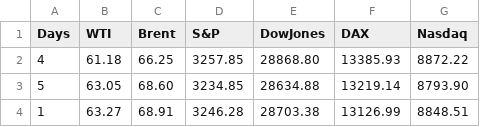
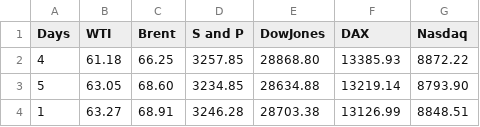
Before and after one commit to nattiyaaaa/crudeoil, a CSV file: crudeoil.new.csv, drawn as a sheet; only a part is shown.

Commit message:
Update crudeoil.new.csv

```diff
--- a/crudeoil.new.csv
+++ b/crudeoil.new.csv
@@ -1,2 +1,2 @@
-Days,WTI,Brent,S&P,DowJones,DAX,Nasdaq
+Days,WTI,Brent,S and P,DowJones,DAX,Nasdaq
 4,61.18,66.25,3257.85,28868.80,13385.93,8872.22
```
